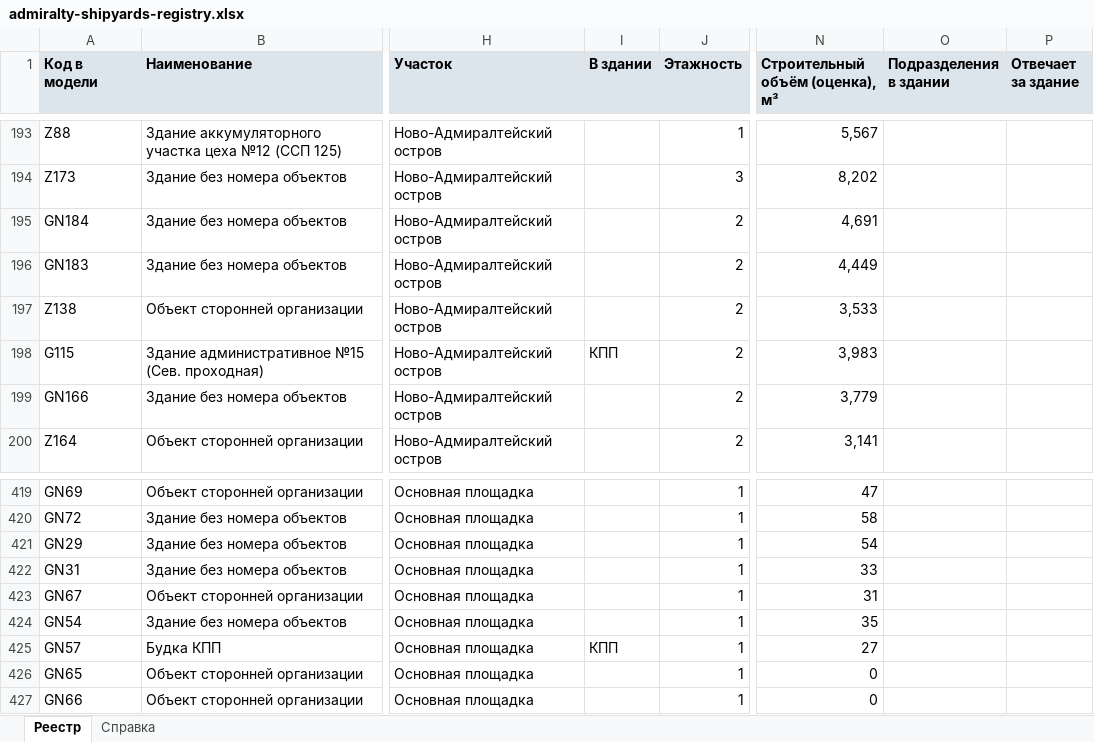
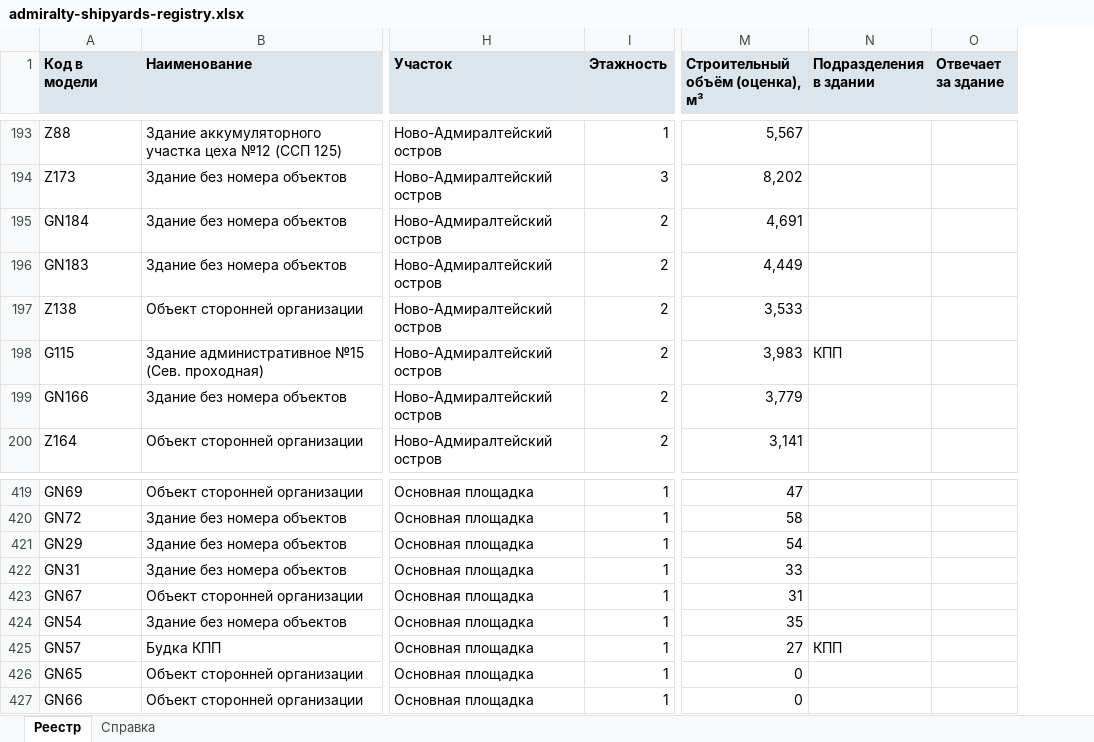
Before and after one commit to MaxBarulin/Promo_CAD_tools, an Excel workbook: admiralty-shipyards-territory/dist/admiralty-shipyards-registry.xlsx, sheet Реестр, drawn as a sheet; only a part is shown, gaps mark what is left out; values as stored, in another font and other column widths than the file's, no borders; removed rows and columns are numbered as before the commit, all else as after; the diff covers the shown part only; the diff names each change by its address in the sheet, - before the commit and + after, or states it on an @@ line.

```diff
--- a/admiralty-shipyards-territory/dist/admiralty-shipyards-registry.xlsx (sheet Реестр)
+++ b/admiralty-shipyards-territory/dist/admiralty-shipyards-registry.xlsx (sheet Реестр)
-column I (В здании), row 198: КПП; row 425: КПП
-N198 (Подразделения в здании): (empty)
+N198 (Подразделения в здании): КПП
-N425 (Подразделения в здании): (empty)
+N425 (Подразделения в здании): КПП
```
Also changed, not shown: 13 edited cells elsewhere in this sheet, 4 other files.
